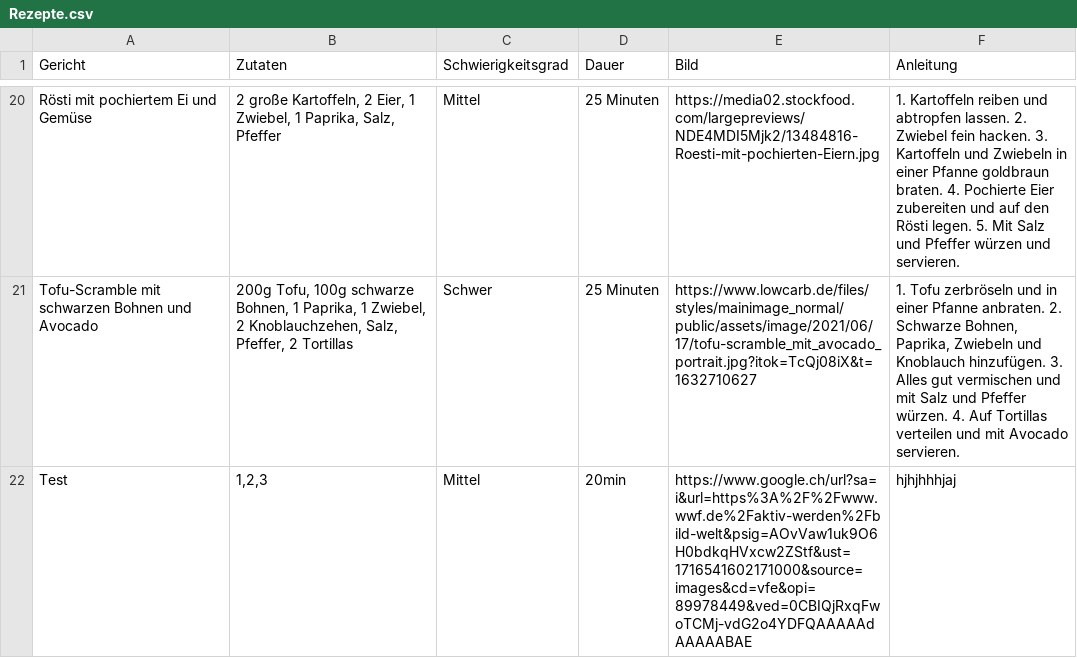
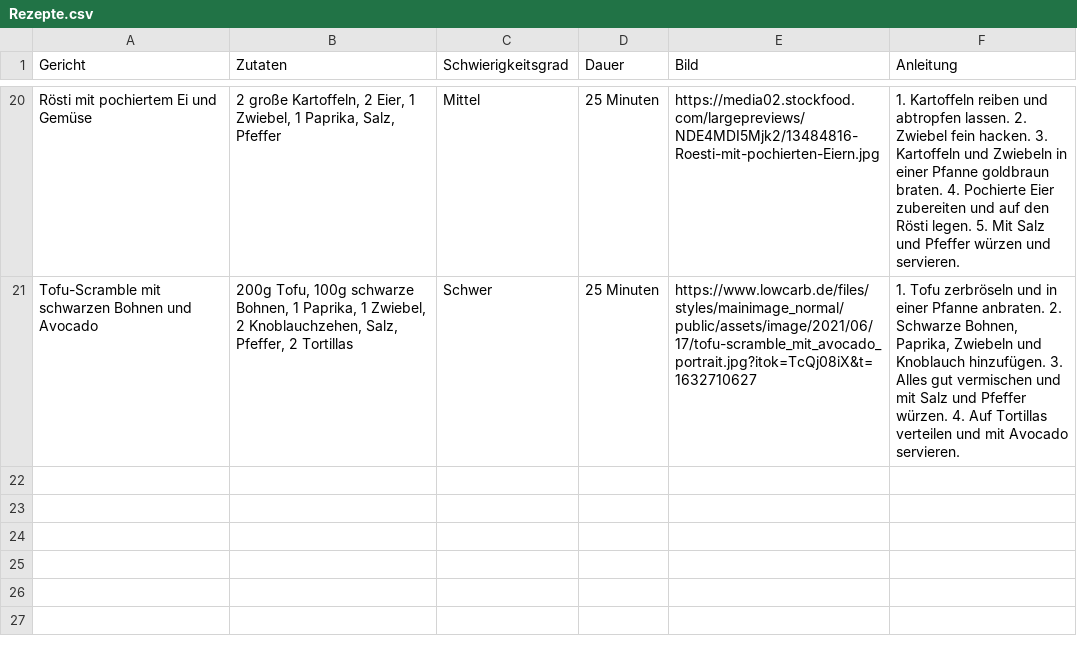
Before and after one commit to Sousou999/Myapp_Daten, a CSV file: Rezepte.csv, drawn as a sheet; only a part is shown, gaps mark what is left out.

Commit message:
Update recipe data

```diff
--- a/Rezepte.csv
+++ b/Rezepte.csv
@@ -21,2 +21 @@ Rösti mit pochiertem Ei und Gemüse,"2 große Kartoffeln, 2 Eier, 1 Zwiebel, 1
 Tofu-Scramble mit schwarzen Bohnen und Avocado,"200g Tofu, 100g schwarze Bohnen, 1 Paprika, 1 Zwiebel, 2 Knoblauchzehen, Salz, Pfeffer, 2 Tortillas",Schwer,25 Minuten,https://www.lowcarb.de/files/styles/mainimage_normal/public/assets/image/2021/06/17/tofu-scramble_mit_avocado_portrait.jpg?itok=TcQj08iX&t=1632710627,"1. Tofu zerbröseln und in einer Pfanne anbraten. 2. Schwarze Bohnen, Paprika, Zwiebeln und Knoblauch hinzufügen. 3. Alles gut vermischen und mit Salz und Pfeffer würzen. 4. Auf Tortillas verteilen und mit Avocado servieren."
-Test,"1,2,3",Mittel,20min,https://www.google.ch/url?sa=i&url=https%3A%2F%2Fwww.wwf.de%2Faktiv-werden%2Fbild-welt&psig=AOvVaw1uk9O6H0bdkqHVxcw2ZStf&ust=1716541602171000&source=images&cd=vfe&opi=89978449&ved=0CBIQjRxqFwoTCMj-vdG2o4YDFQAAAAAdAAAAABAE,hjhjhhhjaj
```
